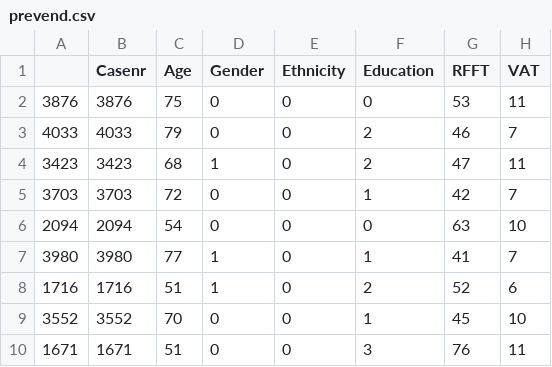
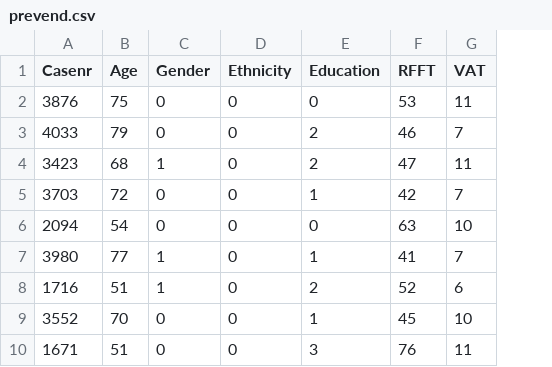
Before and after one commit to anlane611/datasets, a CSV file: prevend.csv, drawn as a sheet; only a part is shown; the diff names each change by its address in the sheet, - before the commit and + after, or states it on an @@ line.

Commit message:
Add files via upload

```diff
--- a/prevend.csv
+++ b/prevend.csv
-column A, rows 2-10: 3876 | 4033 | 3423 | 3703 | 2094 | 3980 | 1716 | 3552 | 1671
```
